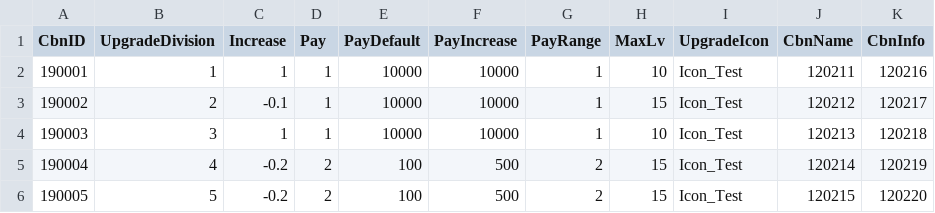
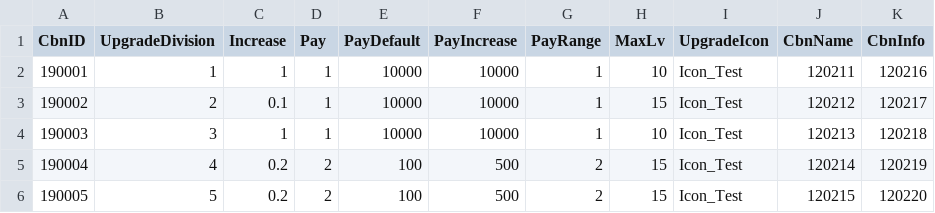
Before and after one commit to Kim-coding/SkillMaster, a CSV file: Assets/Resources/Table/CombinationUpgrade.CSV, drawn as a sheet.

Commit message:
조합 강화 테이블 수정

```diff
--- a/Assets/Resources/Table/CombinationUpgrade.CSV
+++ b/Assets/Resources/Table/CombinationUpgrade.CSV
@@ -2,5 +2,5 @@
 190001,1,1,1,10000,10000,1,10,Icon_Test,120211,120216
-190002,2,-0.1,1,10000,10000,1,15,Icon_Test,120212,120217
+190002,2,0.1,1,10000,10000,1,15,Icon_Test,120212,120217
 190003,3,1,1,10000,10000,1,10,Icon_Test,120213,120218
-190004,4,-0.2,2,100,500,2,15,Icon_Test,120214,120219
-190005,5,-0.2,2,100,500,2,15,Icon_Test,120215,120220
+190004,4,0.2,2,100,500,2,15,Icon_Test,120214,120219
+190005,5,0.2,2,100,500,2,15,Icon_Test,120215,120220
```
